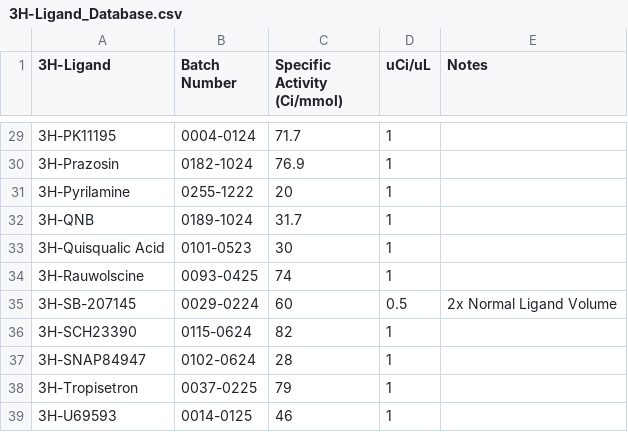
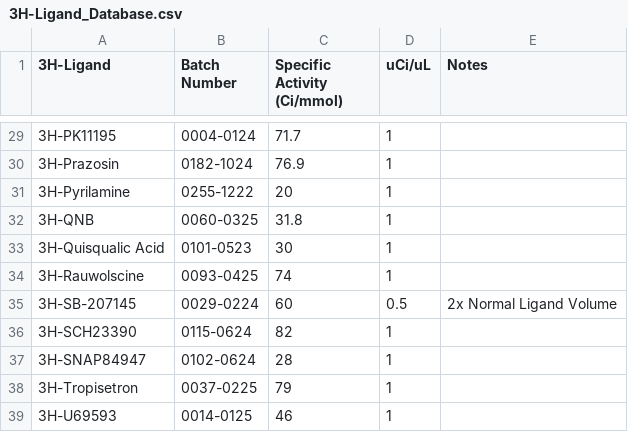
Before and after one commit to Talia-Albert1/PDSP, a CSV file: Python_Scripts/3H_Binding/data_files/3H-Ligand_Database.csv, drawn as a sheet; only a part is shown, gaps mark what is left out.

Commit message:
New QNB

```diff
--- a/Python_Scripts/3H_Binding/data_files/3H-Ligand_Database.csv
+++ b/Python_Scripts/3H_Binding/data_files/3H-Ligand_Database.csv
@@ -31,3 +31,3 @@
 3H-Pyrilamine,0255-1222,20,1,
-3H-QNB,0189-1024,31.7,1,
+3H-QNB,0060-0325,31.8,1,
 3H-Quisqualic Acid,0101-0523,30,1,
```
